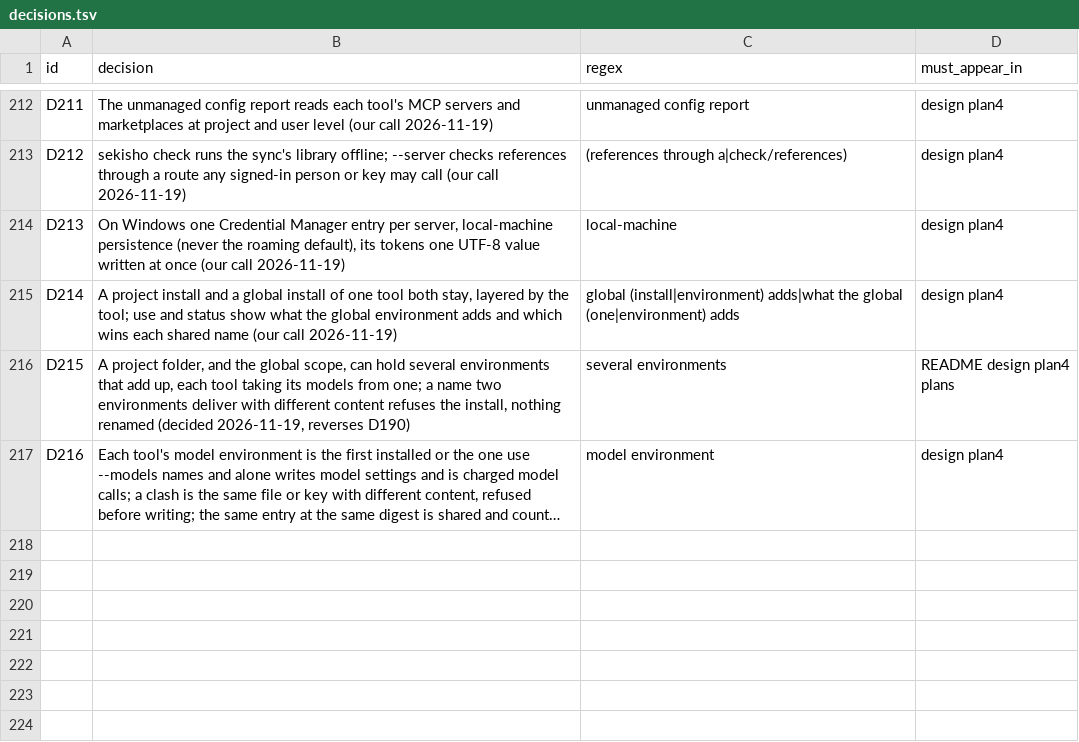
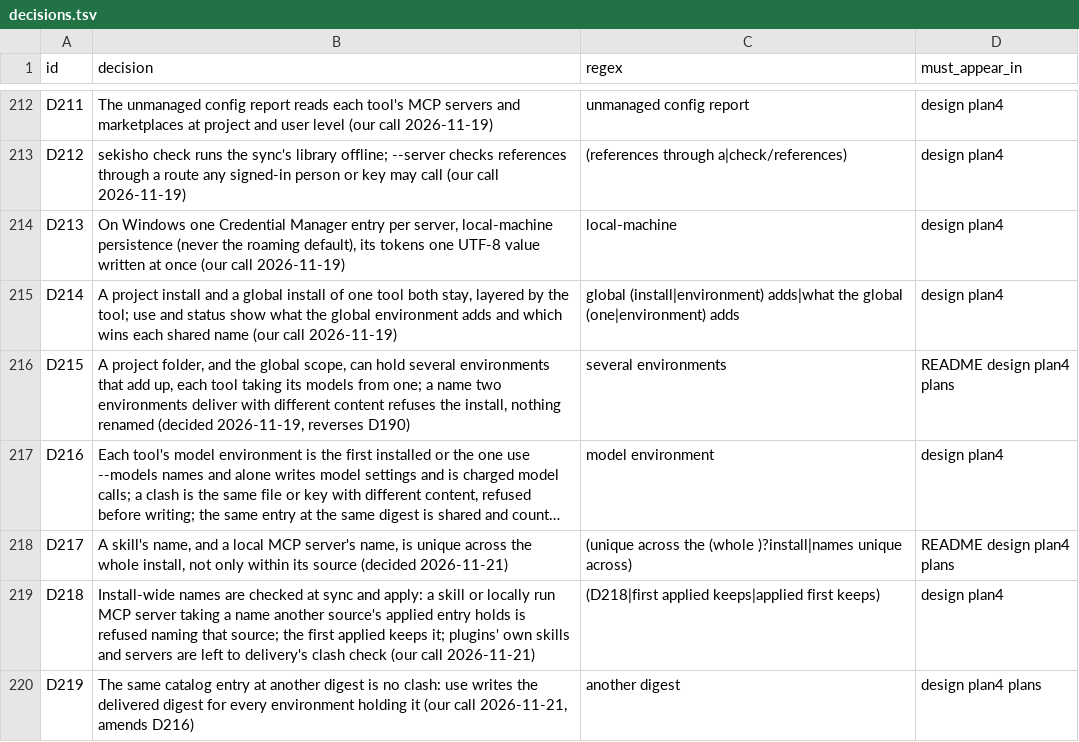
Before and after one commit to arindamchoudhury/sekisho, a TSV file: .claude/skills/auditing-sekisho-docs/decisions.tsv, drawn as a sheet; only a part is shown, gaps mark what is left out; long unchanged cells end in …; the diff names each change by its address in the sheet, - before the commit and + after, or states it on an @@ line.

```diff
--- a/.claude/skills/auditing-sekisho-docs/decisions.tsv
+++ b/.claude/skills/auditing-sekisho-docs/decisions.tsv
+row 218: D217 | A skill's name, and a local MCP server's name, is unique across the whole install, not only within its source (decided 2026-11-21) | (unique across the (whole )?install|names unique across) | README design plan4 plans
+row 219: D218 | Install-wide names are checked at sync and apply: a skill or locally run MCP server taking a name another source's applied entry holds is refused naming that source; the first applied keeps it; plugins' own skills and servers are left to delivery's clash check (our call 2026-11-21) | (D218|first applied keeps|applied first keeps) | design plan4
+row 220: D219 | The same catalog entry at another digest is no clash: use writes the delivered digest for every environment holding it (our call 2026-11-21, amends D216) | another digest | design plan4 plans
```
Also changed, not shown: 1 other file.
